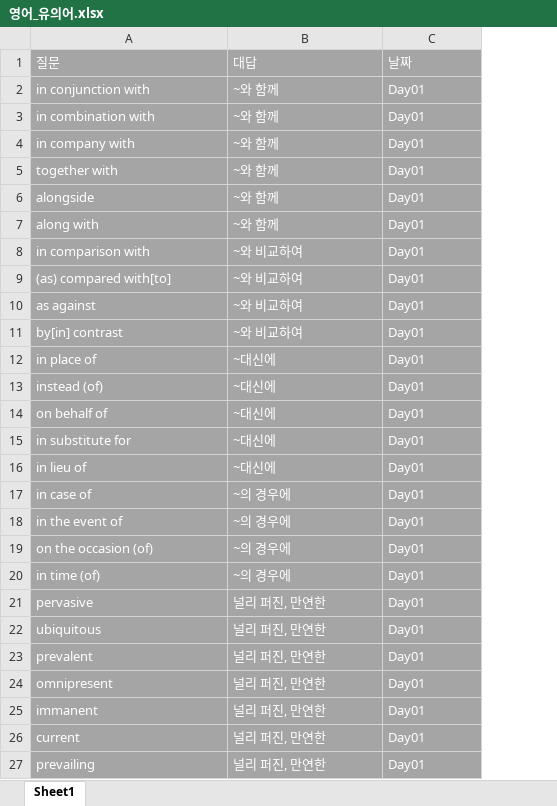
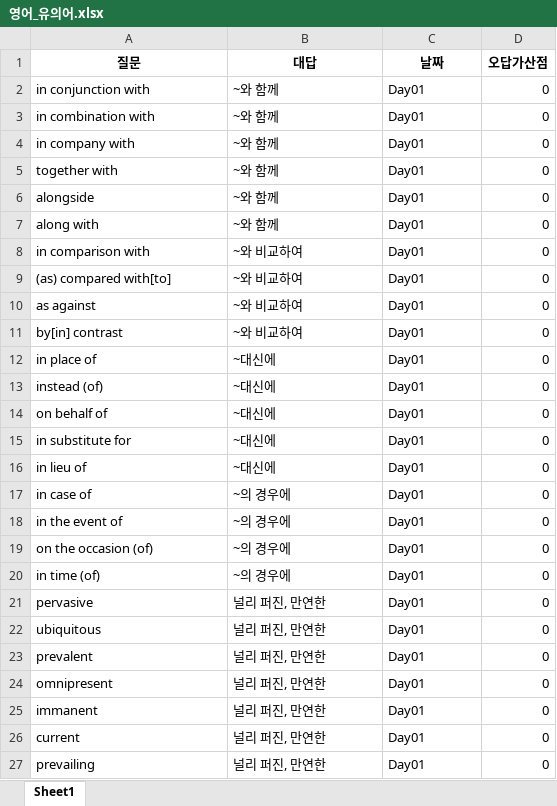
Before and after one commit to Choisignal/Private-Quizlet, an Excel workbook: 학습자료/단답형/영어_유의어.xlsx, sheet Sheet1, drawn as a sheet; only a part is shown; values as stored, in another font and other column widths than the file's, no borders; the diff covers the shown part only; the diff names each change by its address in the sheet, - before the commit and + after, or states it on an @@ line.

```diff
--- a/학습자료/단답형/영어_유의어.xlsx (sheet Sheet1)
+++ b/학습자료/단답형/영어_유의어.xlsx (sheet Sheet1)
+column D (오답가산점), rows 2-27: all 0
@@ A1:C27 fill: #A5A5A5 → none, text colour: #FFFFFF → black @@
@@ A1:C1 bold: off → on, alignment: left → center @@
```
Also changed, not shown: cell formats elsewhere in this sheet, 학습자료/단답형/객관식_고려_연도(왕)_전기.xlsx, 학습자료/단답형/객관식_영어_복습_암기표현.xlsx, 4 other files.
